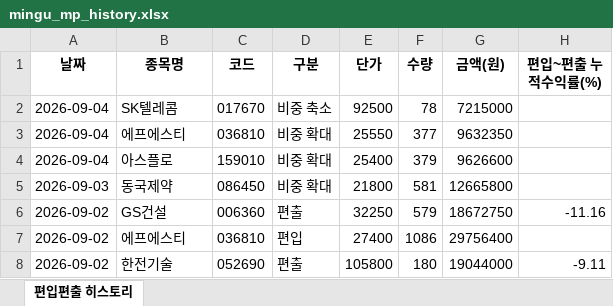
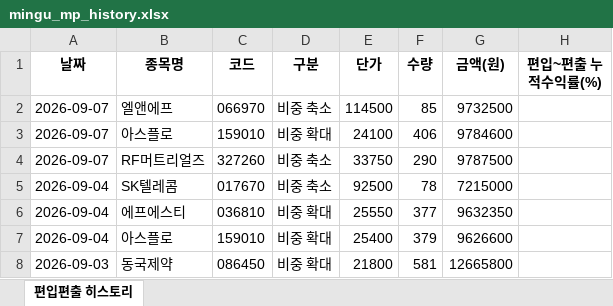
Before and after one commit to joonhakkim/liquidity-dashboard, an Excel workbook: docs/downloads/mingu_mp_history.xlsx, sheet 편입편출 히스토리, drawn as a sheet; only a part is shown; the shorter side is filled out with more unchanged rows; values as stored, in another font and other column widths than the file's, no borders; the diff names each change by its address in the sheet, - before the commit and + after, or states it on an @@ line.

```diff
--- a/docs/downloads/mingu_mp_history.xlsx (sheet 편입편출 히스토리)
+++ b/docs/downloads/mingu_mp_history.xlsx (sheet 편입편출 히스토리)
+row 2: 2026-09-07 | 엘앤에프 | 066970 | 비중 축소 | 114500 | 85 | 9732500
+row 3: 2026-09-07 | 아스플로 | 159010 | 비중 확대 | 24100 | 406 | 9784600
+row 4: 2026-09-07 | RF머트리얼즈 | 327260 | 비중 축소 | 33750 | 290 | 9787500
```
Also changed, not shown: docs/downloads/kosdaq_long_short_history.xlsx, docs/downloads/kosdaq_long_short_index_history.xlsx, 13 other files.
